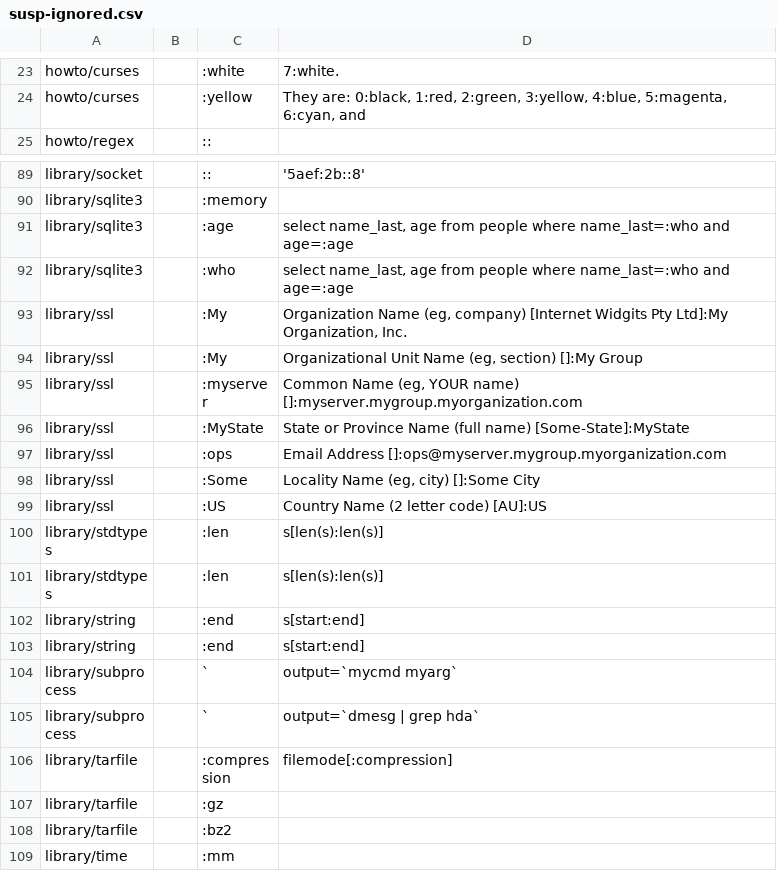
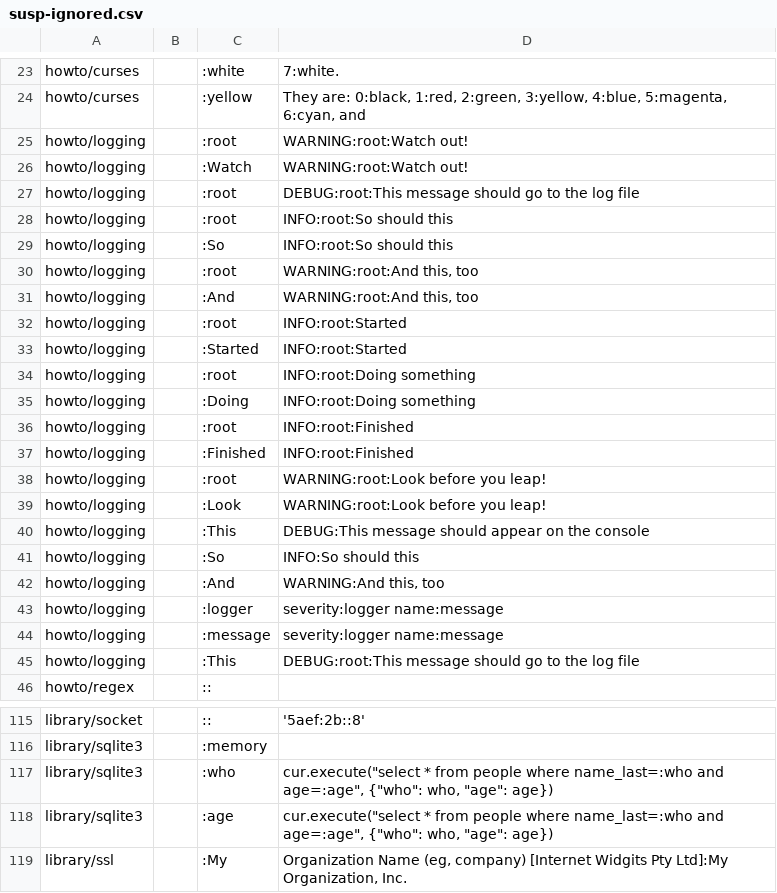
Before and after one commit to FlyingRat/python, a CSV file: Doc/tools/sphinxext/susp-ignored.csv, drawn as a sheet; only a part is shown, gaps mark what is left out; the shorter side is filled out with more unchanged rows; the diff covers the shown part only.

Commit message:
Update suspicious ignore file.

```diff
--- a/Doc/tools/sphinxext/susp-ignored.csv
+++ b/Doc/tools/sphinxext/susp-ignored.csv
@@ -24,2 +24,23 @@ howto/curses,,:white,"7:white."
 howto/curses,,:yellow,"They are: 0:black, 1:red, 2:green, 3:yellow, 4:blue, 5:magenta, 6:cyan, and"
+howto/logging,,:root,WARNING:root:Watch out!
+howto/logging,,:Watch,WARNING:root:Watch out!
+howto/logging,,:root,DEBUG:root:This message should go to the log file
+howto/logging,,:root,INFO:root:So should this
+howto/logging,,:So,INFO:root:So should this
+howto/logging,,:root,"WARNING:root:And this, too"
+howto/logging,,:And,"WARNING:root:And this, too"
+howto/logging,,:root,INFO:root:Started
+howto/logging,,:Started,INFO:root:Started
+howto/logging,,:root,INFO:root:Doing something
+howto/logging,,:Doing,INFO:root:Doing something
+howto/logging,,:root,INFO:root:Finished
+howto/logging,,:Finished,INFO:root:Finished
+howto/logging,,:root,WARNING:root:Look before you leap!
+howto/logging,,:Look,WARNING:root:Look before you leap!
+howto/logging,,:This,DEBUG:This message should appear on the console
+howto/logging,,:So,INFO:So should this
+howto/logging,,:And,"WARNING:And this, too"
+howto/logging,,:logger,severity:logger name:message
+howto/logging,,:message,severity:logger name:message
+howto/logging,,:This,DEBUG:root:This message should go to the log file
 howto/regex,,::,
@@ -90,4 +116,4 @@ library/socket,,::,'5aef:2b::8'
 library/sqlite3,,:memory,
-library/sqlite3,,:age,"select name_last, age from people where name_last=:who and age=:age"
-library/sqlite3,,:who,"select name_last, age from people where name_last=:who and age=:age"
+library/sqlite3,,:who,"cur.execute(""select * from people where name_last=:who and age=:age"", {""who"": who, ""age"": age})"
+library/sqlite3,,:age,"cur.execute(""select * from people where name_last=:who and age=:age"", {""who"": who, ""age"": age})"
 library/ssl,,:My,"Organization Name (eg, company) [Internet Widgits Pty Ltd]:My Organization, Inc."
```
Also changed, not shown: 7 added rows and 2 edited cells elsewhere in this file, 5 other files.
